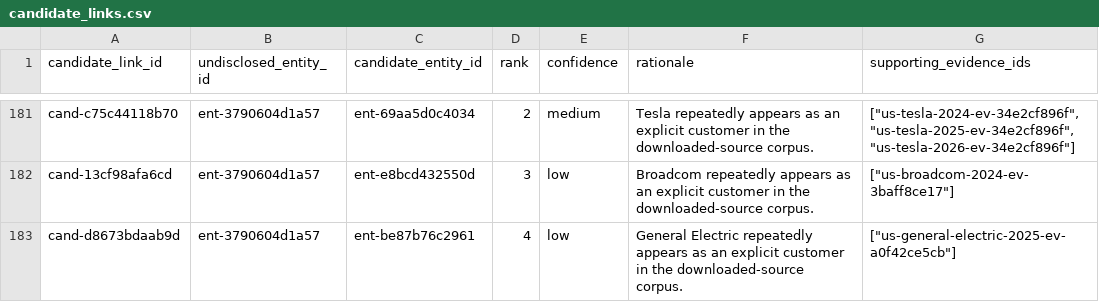
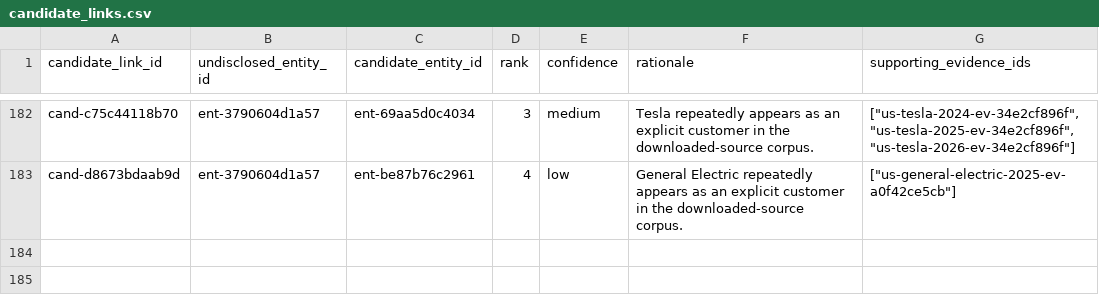
Before and after one commit to SamJB123/firm-level-supply-chains, a CSV file: data/processed/demo/candidate_links.csv, drawn as a sheet; only a part is shown, gaps mark what is left out; removed rows and columns are numbered as before the commit, all else as after; the diff covers the shown part only; the diff names each change by its address in the sheet, - before the commit and + after, or states it on an @@ line.

```diff
--- a/data/processed/demo/candidate_links.csv
+++ b/data/processed/demo/candidate_links.csv
-D182 (rank): 2
+D182 (rank): 3
-row 182: cand-13cf98afa6cd | ent-3790604d1a57 | ent-e8bcd432550d | 3 | low | Broadcom repeatedly appears as an explicit customer in the downloaded-source corpus. | ["us-broadcom-2024-ev-3baff8ce17"]
```
Also changed, not shown: 8 added rows, 7 removed rows and 7 edited cells elsewhere in this file, data/processed/demo/edges.csv, data/processed/demo/entities.csv, 15 other files.
